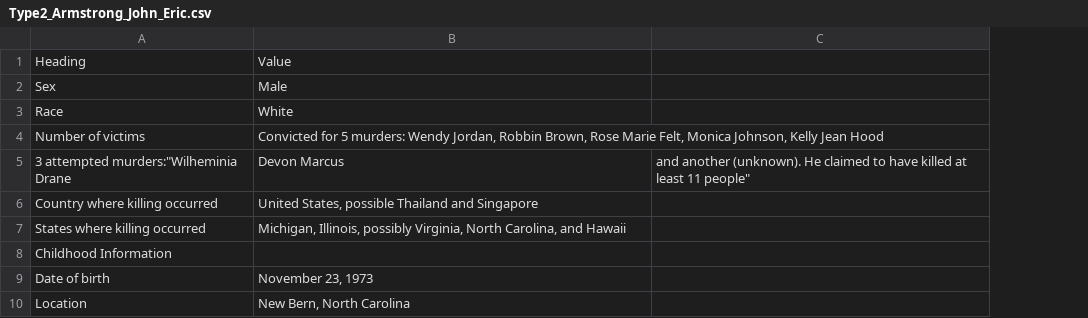
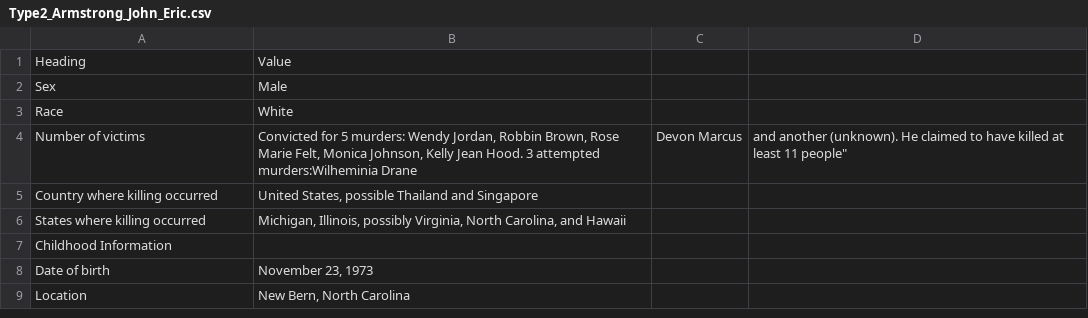
Before and after one commit to ajithksenthil/CrimeArchetypes, a CSV file: mnt/data/csv/Type2_Armstrong_John_Eric.csv, drawn as a sheet; only a part is shown; removed rows and columns are numbered as before the commit, all else as after; the diff names each change by its address in the sheet, - before the commit and + after, or states it on an @@ line.

Commit message:
Cleaned_Type2_Armstrong_John_Eric.csv
Fixed typos, some quotes

```diff
--- a/mnt/data/csv/Type2_Armstrong_John_Eric.csv
+++ b/mnt/data/csv/Type2_Armstrong_John_Eric.csv
+column C, row 4: Devon Marcus
-B4: …Kelly Jean Hood
+B4: …Kelly Jean Hood. 3 attempted murders:Wilheminia Drane
-D4: (empty)
+D4: and another (unknown). He claimed to have killed at least 11 people"
-row 5: 3 attempted murders:"Wilheminia Drane | Devon Marcus | and another (unknown). He claimed to have killed at least 11 people"
```
